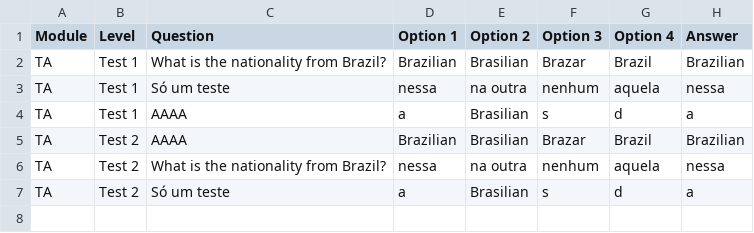
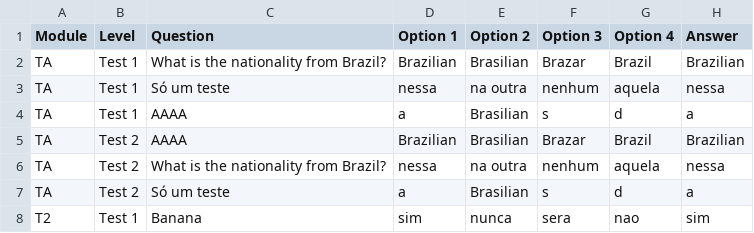
Before and after one commit to CaduNicodemo/English-game, a CSV file: questions.csv, drawn as a sheet; the diff names each change by its address in the sheet, - before the commit and + after, or states it on an @@ line.

Commit message:
Update questions.csv

```diff
--- a/questions.csv
+++ b/questions.csv
+row 8: T2 | Test 1 | Banana | sim | nunca | sera | nao | sim
```
